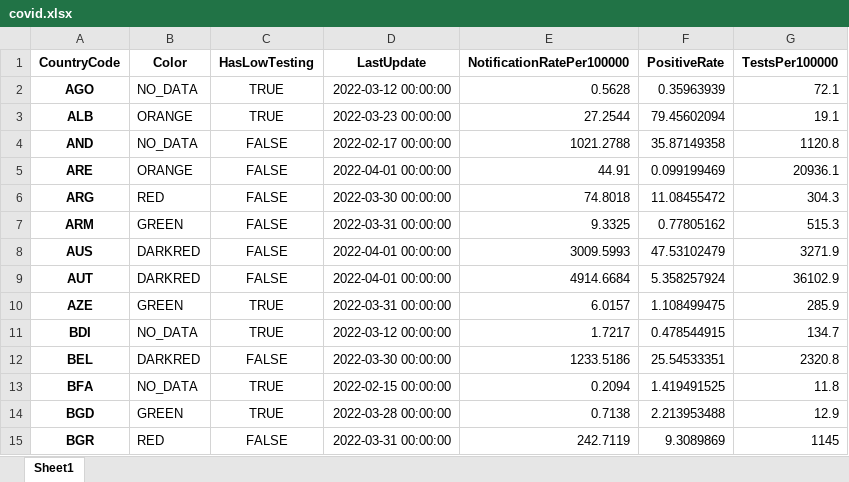
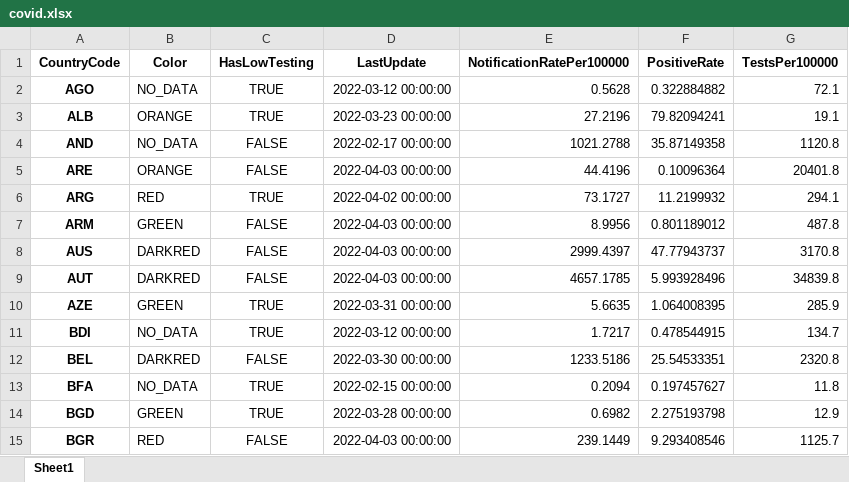
Before and after one commit to GuillaumeDerval/ecdc_covid_worldmap, an Excel workbook: covid.xlsx, sheet Sheet1, drawn as a sheet; only a part is shown; values as stored, in another font and other column widths than the file's, no borders; the diff covers the shown part only; the diff names each change by its address in the sheet, - before the commit and + after, or states it on an @@ line.

```diff
--- a/covid.xlsx (sheet Sheet1)
+++ b/covid.xlsx (sheet Sheet1)
-F2 (PositiveRate): 0.35963939
+F2 (PositiveRate): 0.322884882
-E3 (NotificationRatePer100000): 27.2544
+E3 (NotificationRatePer100000): 27.2196
-F3 (PositiveRate): 79.45602094
+F3 (PositiveRate): 79.82094241
-D5 (LastUpdate): 2022-04-01 00:00:00
+D5 (LastUpdate): 2022-04-03 00:00:00
-E5 (NotificationRatePer100000): 44.91
+E5 (NotificationRatePer100000): 44.4196
-F5 (PositiveRate): 0.099199469
+F5 (PositiveRate): 0.10096364
-G5 (TestsPer100000): 20936.1
+G5 (TestsPer100000): 20401.8
-C6 (HasLowTesting): FALSE
+C6 (HasLowTesting): TRUE
-D6 (LastUpdate): 2022-03-30 00:00:00
+D6 (LastUpdate): 2022-04-02 00:00:00
-E6 (NotificationRatePer100000): 74.8018
+E6 (NotificationRatePer100000): 73.1727
-F6 (PositiveRate): 11.08455472
+F6 (PositiveRate): 11.2199932
-G6 (TestsPer100000): 304.3
+G6 (TestsPer100000): 294.1
-D7 (LastUpdate): 2022-03-31 00:00:00
+D7 (LastUpdate): 2022-04-03 00:00:00
-E7 (NotificationRatePer100000): 9.3325
+E7 (NotificationRatePer100000): 8.9956
-F7 (PositiveRate): 0.77805162
+F7 (PositiveRate): 0.801189012
-G7 (TestsPer100000): 515.3
+G7 (TestsPer100000): 487.8
-D8:D9 (LastUpdate): 2022-04-01 00:00:00
+D8:D9 (LastUpdate): 2022-04-03 00:00:00
-E8 (NotificationRatePer100000): 3009.5993
+E8 (NotificationRatePer100000): 2999.4397
-F8 (PositiveRate): 47.53102479
+F8 (PositiveRate): 47.77943737
-G8 (TestsPer100000): 3271.9
+G8 (TestsPer100000): 3170.8
-E9 (NotificationRatePer100000): 4914.6684
+E9 (NotificationRatePer100000): 4657.1785
-F9 (PositiveRate): 5.358257924
+F9 (PositiveRate): 5.993928496
-G9 (TestsPer100000): 36102.9
+G9 (TestsPer100000): 34839.8
-E10 (NotificationRatePer100000): 6.0157
+E10 (NotificationRatePer100000): 5.6635
-F10 (PositiveRate): 1.108499475
+F10 (PositiveRate): 1.064008395
-F13 (PositiveRate): 1.419491525
+F13 (PositiveRate): 0.197457627
-E14 (NotificationRatePer100000): 0.7138
+E14 (NotificationRatePer100000): 0.6982
-F14 (PositiveRate): 2.213953488
+F14 (PositiveRate): 2.275193798
-D15 (LastUpdate): 2022-03-31 00:00:00
+D15 (LastUpdate): 2022-04-03 00:00:00
-E15 (NotificationRatePer100000): 242.7119
+E15 (NotificationRatePer100000): 239.1449
-F15 (PositiveRate): 9.3089869
+F15 (PositiveRate): 9.293408546
-G15 (TestsPer100000): 1145
+G15 (TestsPer100000): 1125.7
```
Also changed, not shown: 298 edited cells elsewhere in this sheet, 2 other files.
